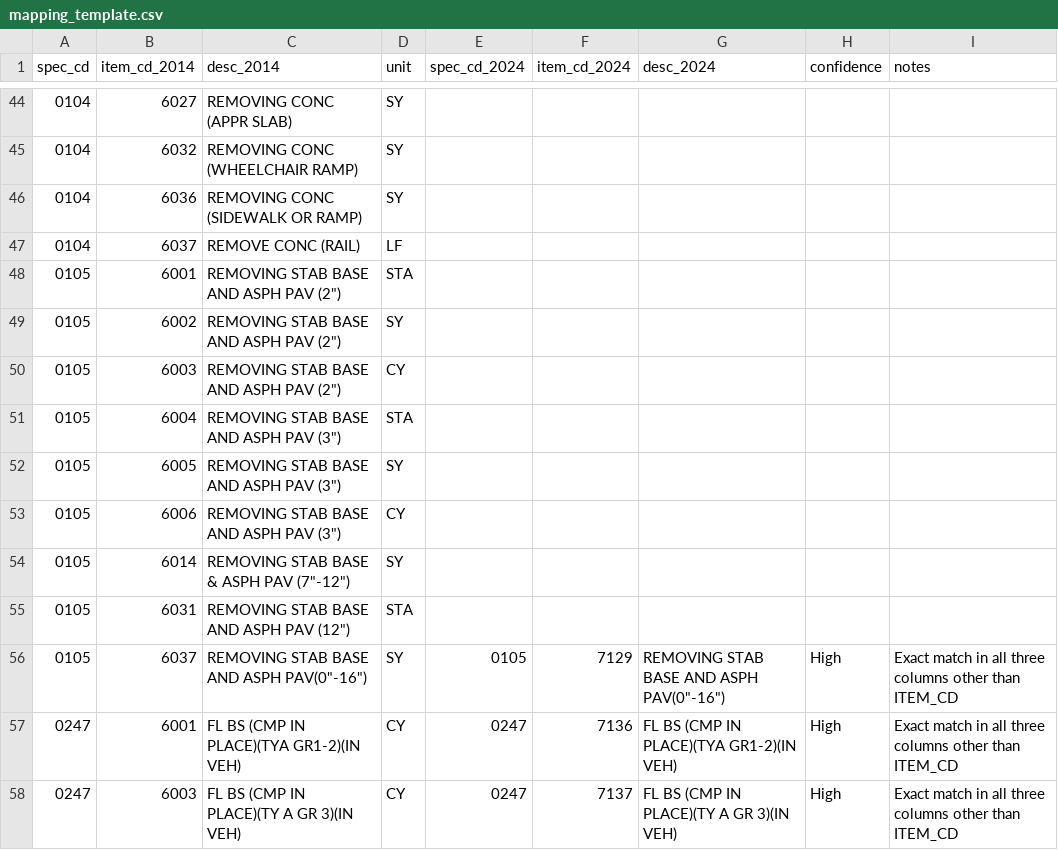
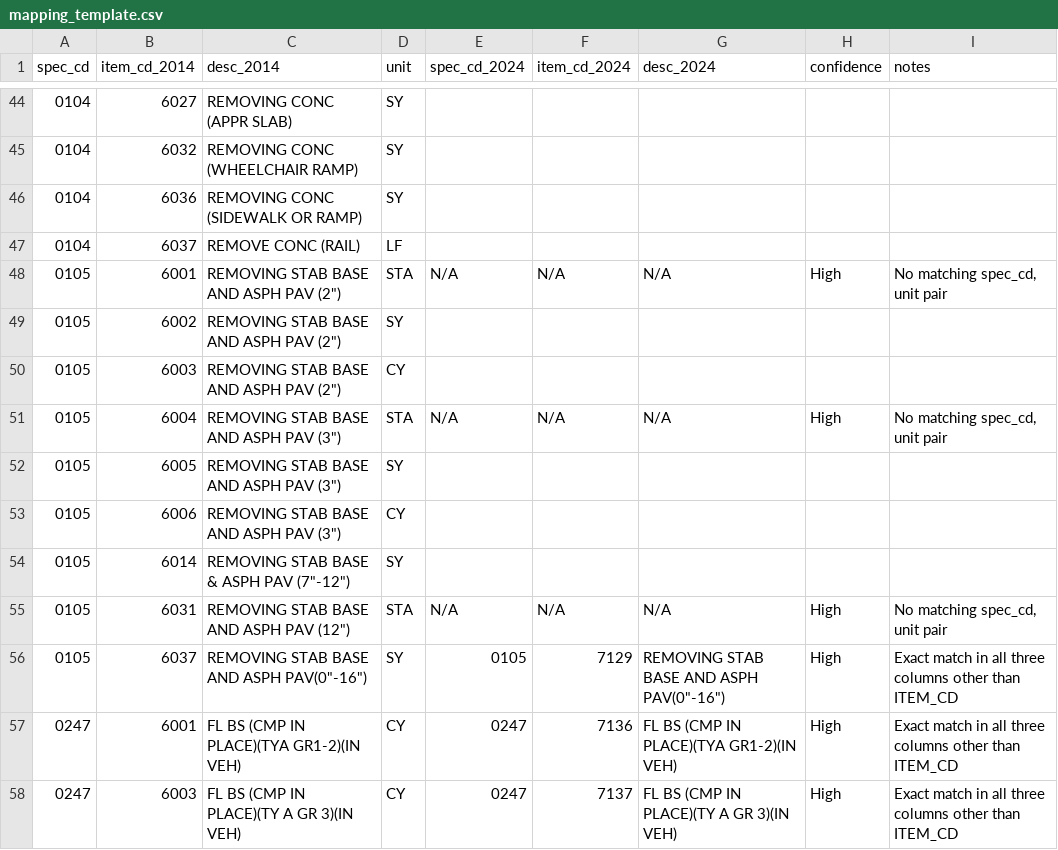
Before and after one commit to thomasyang98/interview910, a CSV file: mapping_template.csv, drawn as a sheet; only a part is shown, gaps mark what is left out.

Commit message:
2nd step: high confidence match: no match in spec_cd, unit pair

```diff
--- a/mapping_template.csv
+++ b/mapping_template.csv
@@ -47,6 +47,6 @@ spec_cd,item_cd_2014,desc_2014,unit,spec_cd_2024,item_cd_2024,desc_2024,confiden
 0104,6037,REMOVE CONC (RAIL),LF,,,,,
-0105,6001,"REMOVING STAB BASE AND ASPH PAV (2"")",STA,,,,,
+0105,6001,"REMOVING STAB BASE AND ASPH PAV (2"")",STA,N/A,N/A,N/A,High,"No matching spec_cd, unit pair"
 0105,6002,"REMOVING STAB BASE AND ASPH PAV (2"")",SY,,,,,
 0105,6003,"REMOVING STAB BASE AND ASPH PAV (2"")",CY,,,,,
-0105,6004,"REMOVING STAB BASE AND ASPH PAV (3"")",STA,,,,,
+0105,6004,"REMOVING STAB BASE AND ASPH PAV (3"")",STA,N/A,N/A,N/A,High,"No matching spec_cd, unit pair"
 0105,6005,"REMOVING STAB BASE AND ASPH PAV (3"")",SY,,,,,
@@ -54,3 +54,3 @@ spec_cd,item_cd_2014,desc_2014,unit,spec_cd_2024,item_cd_2024,desc_2024,confiden
 0105,6014,"REMOVING STAB BASE & ASPH PAV (7""-12"")",SY,,,,,
-0105,6031,"REMOVING STAB BASE AND ASPH PAV (12"")",STA,,,,,
+0105,6031,"REMOVING STAB BASE AND ASPH PAV (12"")",STA,N/A,N/A,N/A,High,"No matching spec_cd, unit pair"
 0105,6037,"REMOVING STAB BASE AND ASPH PAV(0""-16"")",SY,0105,7129,"REMOVING STAB BASE AND ASPH PAV(0""-16"")",High,Exact match in all three columns other than ITEM_CD
```
Also changed, not shown: 1 other file.
